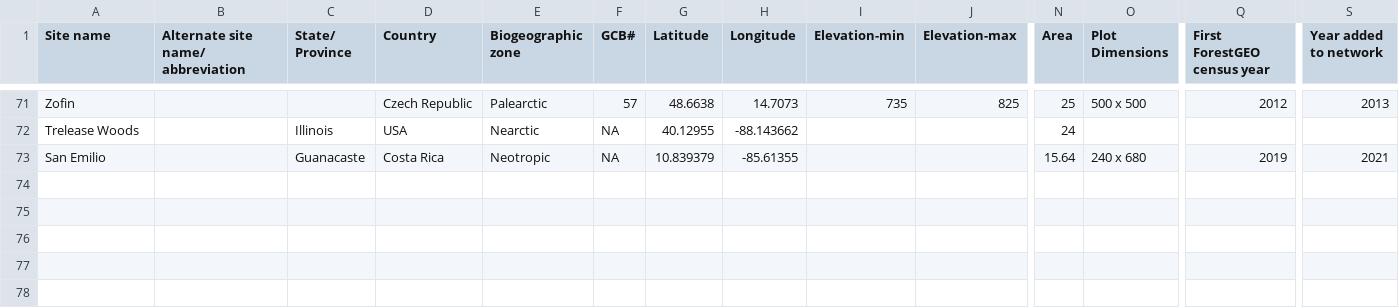
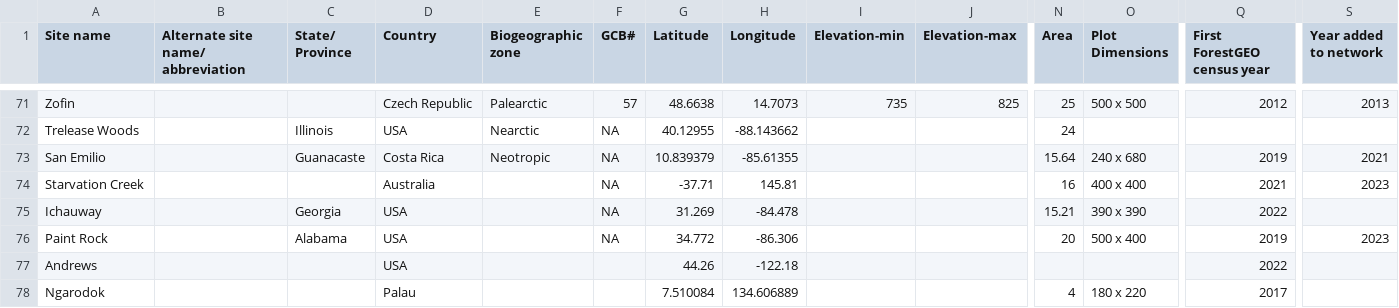
Before and after one commit to forestgeo/Site-Data, a CSV file: ForestGEO_site_data.csv, drawn as a sheet; only a part is shown, gaps mark what is left out; rows hold the shown columns only; the diff names each change by its address in the sheet, - before the commit and + after, or states it on an @@ line.

Commit message:
add some sites

```diff
--- a/ForestGEO_site_data.csv
+++ b/ForestGEO_site_data.csv
+row 74: Starvation Creek |  |  | Australia |  | NA | -37.71 | 145.81 |  |  | 16 | 400 x 400 | 2021 | 2023
+row 75: Ichauway |  | Georgia | USA |  | NA | 31.269 | -84.478 |  |  | 15.21 | 390 x 390 | 2022
+row 76: Paint Rock |  | Alabama | USA |  | NA | 34.772 | -86.306 |  |  | 20 | 500 x 400 | 2019 | 2023
+row 77: Andrews |  |  | USA |  |  | 44.26 | -122.18 |  |  |  |  | 2022
+row 78: Ngarodok |  |  | Palau |  |  | 7.510084 | 134.606889 |  |  | 4 | 180 x 220 | 2017
```
